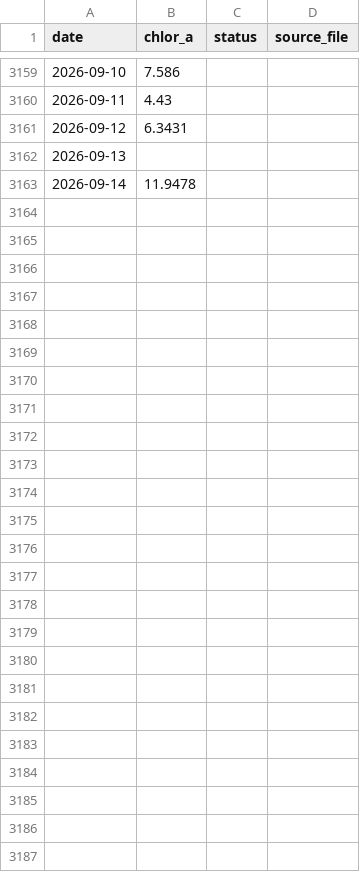
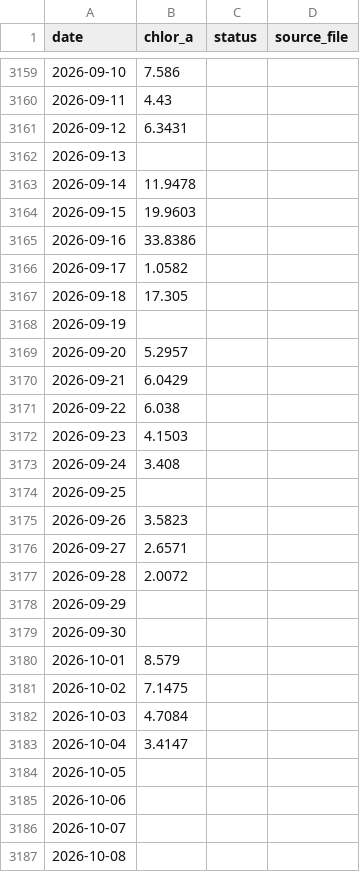
Before and after one commit to Varshani-UWA/chl-plotly, a CSV file: chl_timeseries_mullaloo.csv, drawn as a sheet; only a part is shown, gaps mark what is left out; the diff names each change by its address in the sheet, - before the commit and + after, or states it on an @@ line.

Commit message:
Auto-update chlorophyll data: 2026-10-05

```diff
--- a/chl_timeseries_mullaloo.csv
+++ b/chl_timeseries_mullaloo.csv
+row 3164: 2026-09-15 | 19.9603
+row 3165: 2026-09-16 | 33.8386
+row 3166: 2026-09-17 | 1.0582
+row 3167: 2026-09-18 | 17.305
+row 3168: 2026-09-19
+row 3169: 2026-09-20 | 5.2957
+row 3170: 2026-09-21 | 6.0429
+row 3171: 2026-09-22 | 6.038
+row 3172: 2026-09-23 | 4.1503
+row 3173: 2026-09-24 | 3.408
+row 3174: 2026-09-25
+row 3175: 2026-09-26 | 3.5823
+row 3176: 2026-09-27 | 2.6571
+row 3177: 2026-09-28 | 2.0072
+row 3178: 2026-09-29
+row 3179: 2026-09-30
+row 3180: 2026-10-01 | 8.579
+row 3181: 2026-10-02 | 7.1475
+row 3182: 2026-10-03 | 4.7084
+row 3183: 2026-10-04 | 3.4147
+row 3184: 2026-10-05
+row 3185: 2026-10-06
+row 3186: 2026-10-07
+row 3187: 2026-10-08
```
Also changed, not shown: chl_timeseries_psdp.csv, gap_report.csv, 4 other files.
